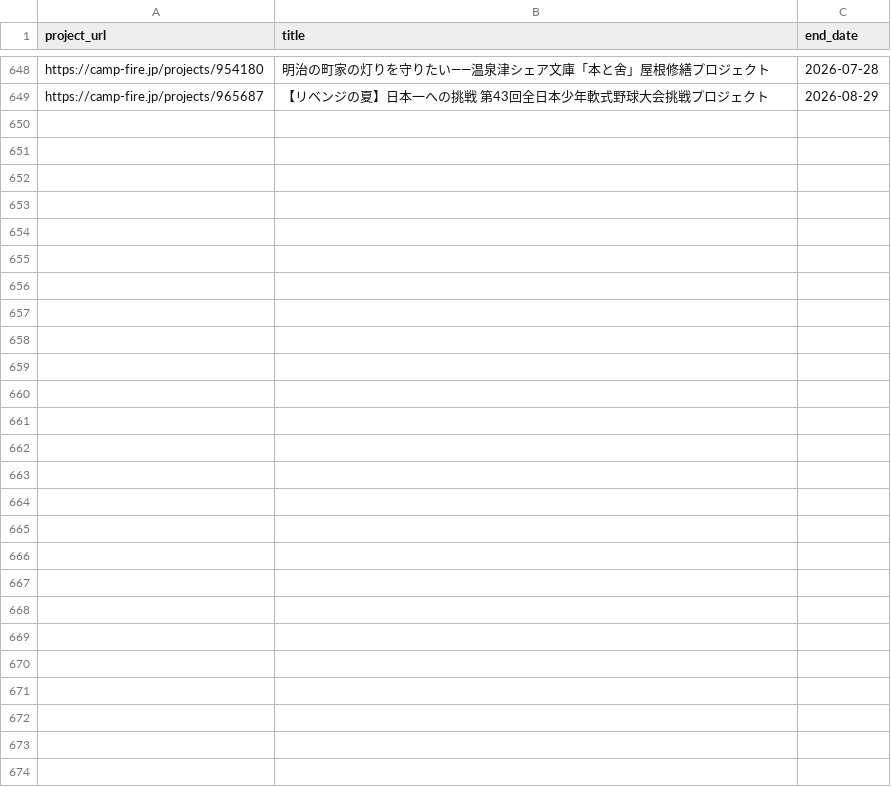
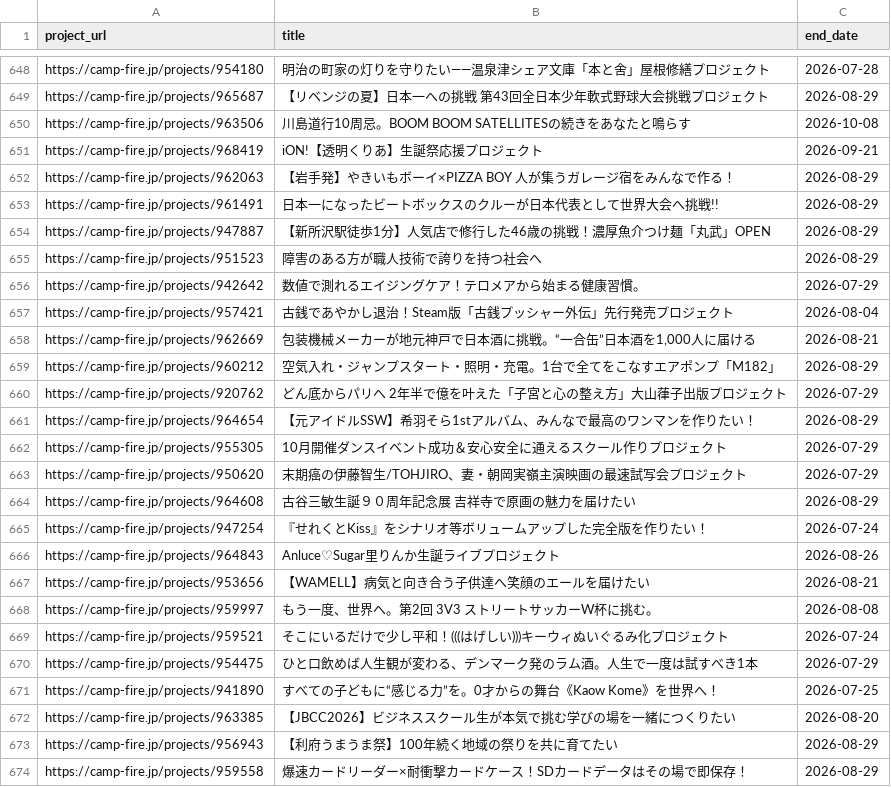
Before and after one commit to onoda38/clowd-funding, a CSV file: projects.csv, drawn as a sheet; only a part is shown, gaps mark what is left out.

```diff
--- a/projects.csv
+++ b/projects.csv
@@ -649 +649,26 @@ https://camp-fire.jp/projects/954180,明治の町家の灯りを守りたい—
 https://camp-fire.jp/projects/965687,【リベンジの夏】日本一への挑戦　 第43回全日本少年軟式野球大会挑戦プロジェクト,2026-08-29
+https://camp-fire.jp/projects/963506,川島道行10周忌。BOOM BOOM SATELLITESの続きをあなたと鳴らす,2026-10-08
+https://camp-fire.jp/projects/968419,iON!【透明くりあ】生誕祭応援プロジェクト,2026-09-21
+https://camp-fire.jp/projects/962063,【岩手発】やきいもボーイ×PIZZA BOY 人が集うガレージ宿をみんなで作る！,2026-08-29
+https://camp-fire.jp/projects/961491,日本一になったビートボックスのクルーが日本代表として世界大会へ挑戦!!,2026-08-29
+https://camp-fire.jp/projects/947887,【新所沢駅徒歩1分】人気店で修行した46歳の挑戦！濃厚魚介つけ麺「丸武」OPEN,2026-08-29
+https://camp-fire.jp/projects/951523,障害のある方が職人技術で誇りを持つ社会へ,2026-08-29
+https://camp-fire.jp/projects/942642,数値で測れるエイジングケア！テロメアから始まる健康習慣。,2026-07-29
+https://camp-fire.jp/projects/957421,古銭であやかし退治！Steam版「古銭プッシャー外伝」先行発売プロジェクト,2026-08-04
+https://camp-fire.jp/projects/962669,"包装機械メーカーが地元神戸で日本酒に挑戦。“一合缶”日本酒を1,000人に届ける",2026-08-21
+https://camp-fire.jp/projects/960212,空気入れ・ジャンプスタート・照明・充電。1台で全てをこなすエアポンプ「M182」,2026-08-29
+https://camp-fire.jp/projects/920762,どん底からパリへ 2年半で億を叶えた「子宮と心の整え方」大山葎子出版プロジェクト,2026-07-29
+https://camp-fire.jp/projects/964654,【元アイドルSSW】希羽そら1stアルバム、みんなで最高のワンマンを作りたい！,2026-08-29
+https://camp-fire.jp/projects/955305,10月開催ダンスイベント成功＆安心安全に通えるスクール作りプロジェクト,2026-07-29
+https://camp-fire.jp/projects/950620,末期癌の伊藤智生/TOHJIRO、妻・朝岡実嶺主演映画の最速試写会プロジェクト,2026-07-29
+https://camp-fire.jp/projects/964608,古谷三敏生誕９０周年記念展　吉祥寺で原画の魅力を届けたい,2026-08-29
+https://camp-fire.jp/projects/947254,『せれくとKiss』をシナリオ等ボリュームアップした完全版を作りたい！,2026-07-24
+https://camp-fire.jp/projects/964843,Anluce♡Sugar里りんか生誕ライブプロジェクト,2026-08-26
+https://camp-fire.jp/projects/953656,【WAMELL】病気と向き合う子供達へ笑顔のエールを届けたい,2026-08-21
+https://camp-fire.jp/projects/959997,もう一度、世界へ。第2回 3V3 ストリートサッカーW杯に挑む。,2026-08-08
+https://camp-fire.jp/projects/959521,そこにいるだけで少し平和！(((はげしい)))キーウィぬいぐるみ化プロジェクト,2026-07-24
+https://camp-fire.jp/projects/954475,ひと口飲めば人生観が変わる、デンマーク発のラム酒。人生で一度は試すべき1本,2026-07-29
+https://camp-fire.jp/projects/941890,すべての子どもに“感じる力”を。0才からの舞台《Kaow Kome》を世界へ！,2026-07-25
+https://camp-fire.jp/projects/963385,【JBCC2026】ビジネススクール生が本気で挑む学びの場を一緒につくりたい,2026-08-20
+https://camp-fire.jp/projects/956943,【利府うまうま祭】100年続く地域の祭りを共に育てたい,2026-08-29
+https://camp-fire.jp/projects/959558,爆速カードリーダー×耐衝撃カードケース！SDカードデータはその場で即保存！,2026-08-29
```
Also changed, not shown: 1 other file.
